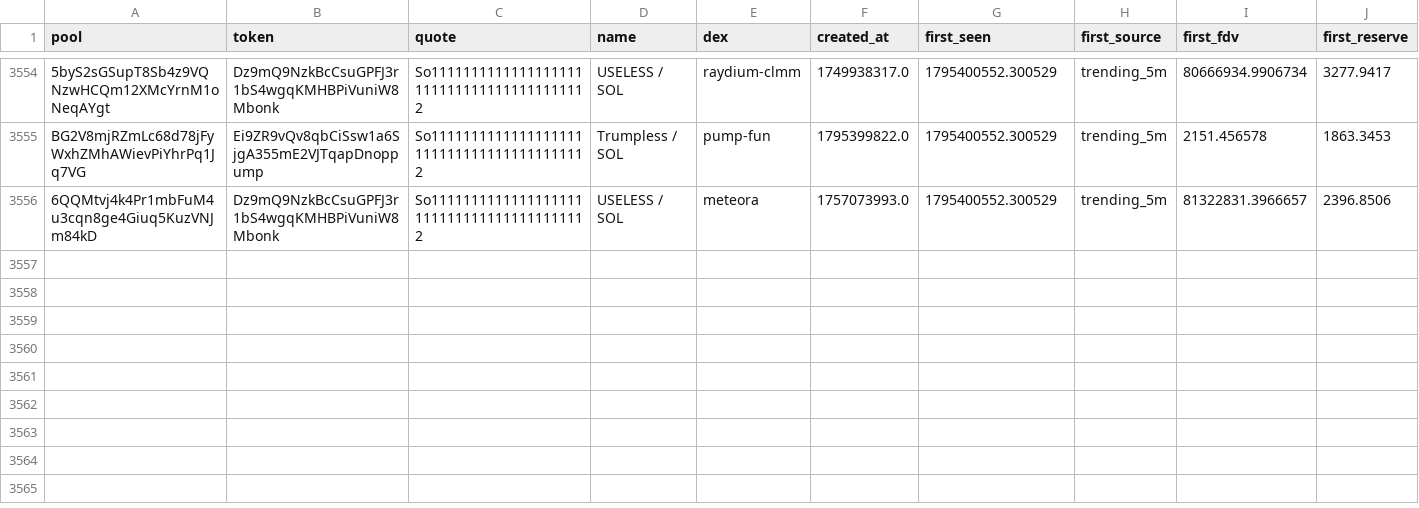
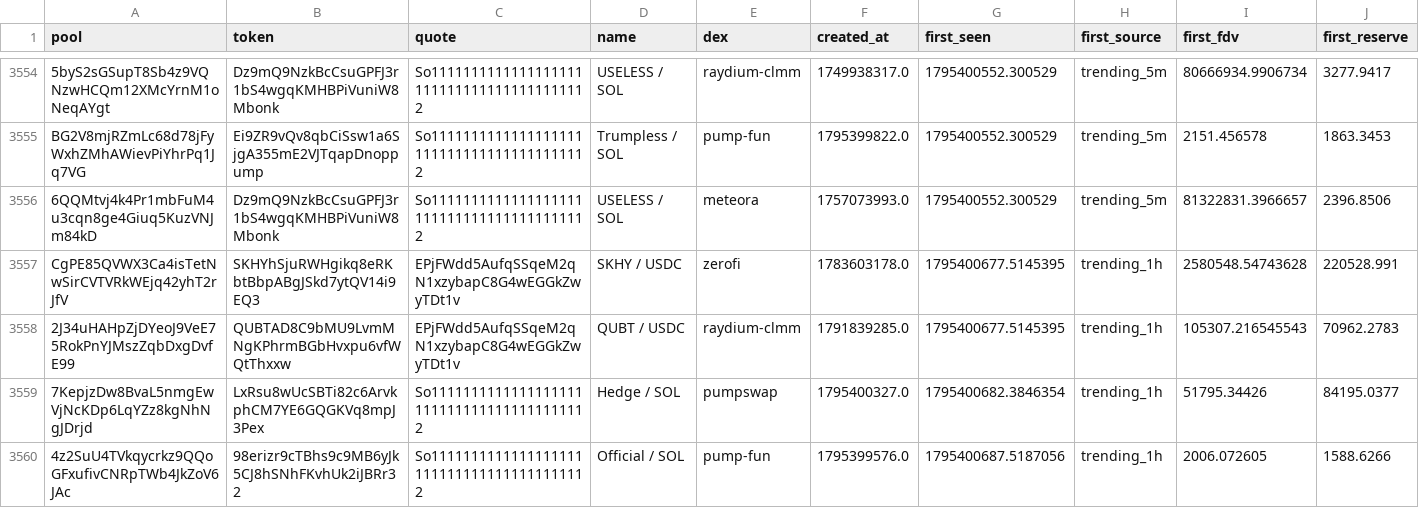
Before and after one commit to davidbobholz-stack/young-coin-collector., a CSV file: shards/2026-11-23/pools_seen.csv, drawn as a sheet; only a part is shown, gaps mark what is left out; rows hold the shown columns only; the diff names each change by its address in the sheet, - before the commit and + after, or states it on an @@ line.

```diff
--- a/shards/2026-11-23/pools_seen.csv
+++ b/shards/2026-11-23/pools_seen.csv
+row 3557: CgPE85QVWX3Ca4isTetNwSirCVTVRkWEjq42yhT2rJfV | SKHYhSjuRWHgikq8eRKbtBbpABgJSkd7ytQV14i9EQ3 | EPjFWdd5AufqSSqeM2qN1xzybapC8G4wEGGkZwyTDt1v | SKHY / USDC | zerofi | 1783603178.0 | 1795400677.5145395 | trending_1h | 2580548.54743628 | 220528.991
+row 3558: 2J34uHAHpZjDYeoJ9VeE75RokPnYJMszZqbDxgDvfE99 | QUBTAD8C9bMU9LvmMNgKPhrmBGbHvxpu6vfWQtThxxw | EPjFWdd5AufqSSqeM2qN1xzybapC8G4wEGGkZwyTDt1v | QUBT / USDC | raydium-clmm | 1791839285.0 | 1795400677.5145395 | trending_1h | 105307.216545543 | 70962.2783
+row 3559: 7KepjzDw8BvaL5nmgEwVjNcKDp6LqYZz8kgNhNgJDrjd | LxRsu8wUcSBTi82c6ArvkphCM7YE6GQGKVq8mpJ3Pex | So11111111111111111111111111111111111111112 | Hedge / SOL | pumpswap | 1795400327.0 | 1795400682.3846354 | trending_1h | 51795.34426 | 84195.0377
+row 3560: 4z2SuU4TVkqycrkz9QQoGFxufivCNRpTWb4JkZoV6JAc | 98erizr9cTBhs9c9MB6yJk5CJ8hSNhFKvhUk2iJBRr32 | So11111111111111111111111111111111111111112 | Official / SOL | pump-fun | 1795399576.0 | 1795400687.5187056 | trending_1h | 2006.072605 | 1588.6266
```
Also changed, not shown: 9 other files.
